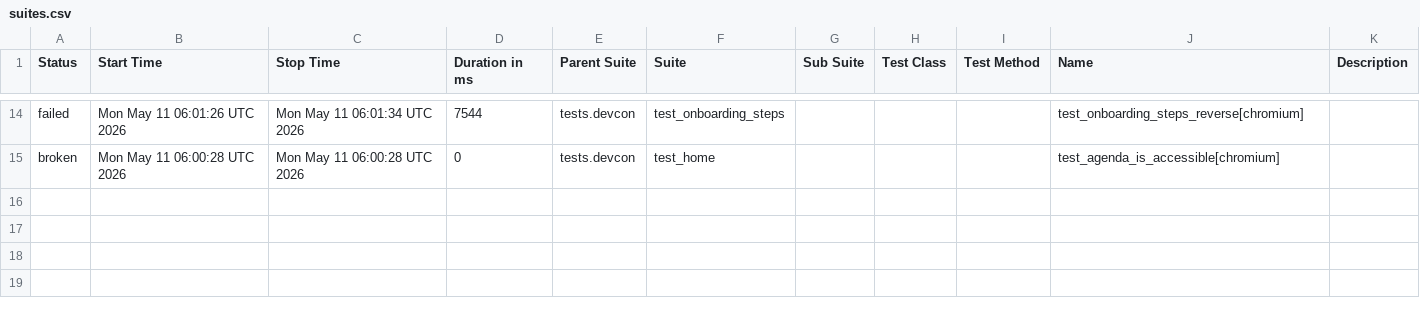
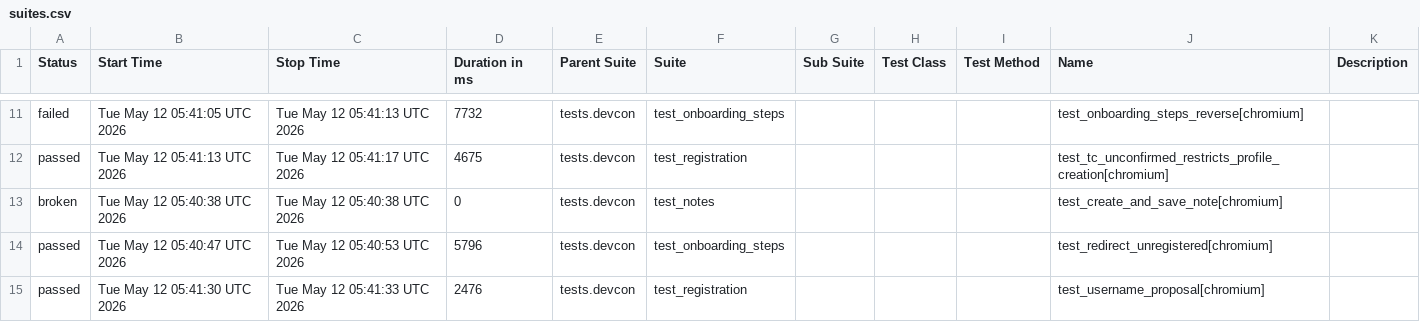
Before and after one commit to andrea-055/devcon_smoke_test, a CSV file: Prod/data/suites.csv, drawn as a sheet; only a part is shown, gaps mark what is left out; the diff covers the shown part only.

```diff
--- a/Prod/data/suites.csv
+++ b/Prod/data/suites.csv
@@ -14,2 +11,5 @@
-"failed","Mon May 11 06:01:26 UTC 2026","Mon May 11 06:01:34 UTC 2026","7544","tests.devcon","test_onboarding_steps","","","","test_onboarding_steps_reverse[chromium]",""
-"broken","Mon May 11 06:00:28 UTC 2026","Mon May 11 06:00:28 UTC 2026","0","tests.devcon","test_home","","","","test_agenda_is_accessible[chromium]",""
+"failed","Tue May 12 05:41:05 UTC 2026","Tue May 12 05:41:13 UTC 2026","7732","tests.devcon","test_onboarding_steps","","","","test_onboarding_steps_reverse[chromium]",""
+"passed","Tue May 12 05:41:13 UTC 2026","Tue May 12 05:41:17 UTC 2026","4675","tests.devcon","test_registration","","","","test_tc_unconfirmed_restricts_profile_creation[chromium]",""
+"broken","Tue May 12 05:40:38 UTC 2026","Tue May 12 05:40:38 UTC 2026","0","tests.devcon","test_notes","","","","test_create_and_save_note[chromium]",""
+"passed","Tue May 12 05:40:47 UTC 2026","Tue May 12 05:40:53 UTC 2026","5796","tests.devcon","test_onboarding_steps","","","","test_redirect_unregistered[chromium]",""
+"passed","Tue May 12 05:41:30 UTC 2026","Tue May 12 05:41:33 UTC 2026","2476","tests.devcon","test_registration","","","","test_username_proposal[chromium]",""
```
Also changed, not shown: 2 added rows, 5 removed rows and 23 edited cells elsewhere in this file, 58 other files.
